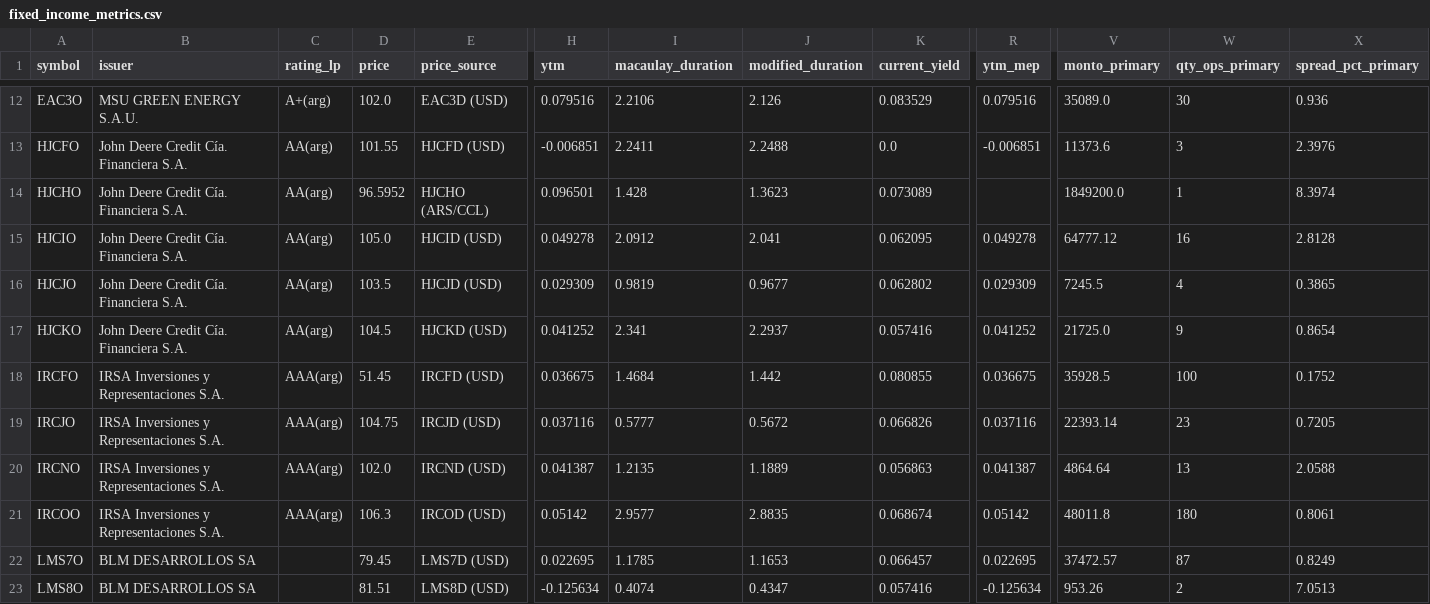
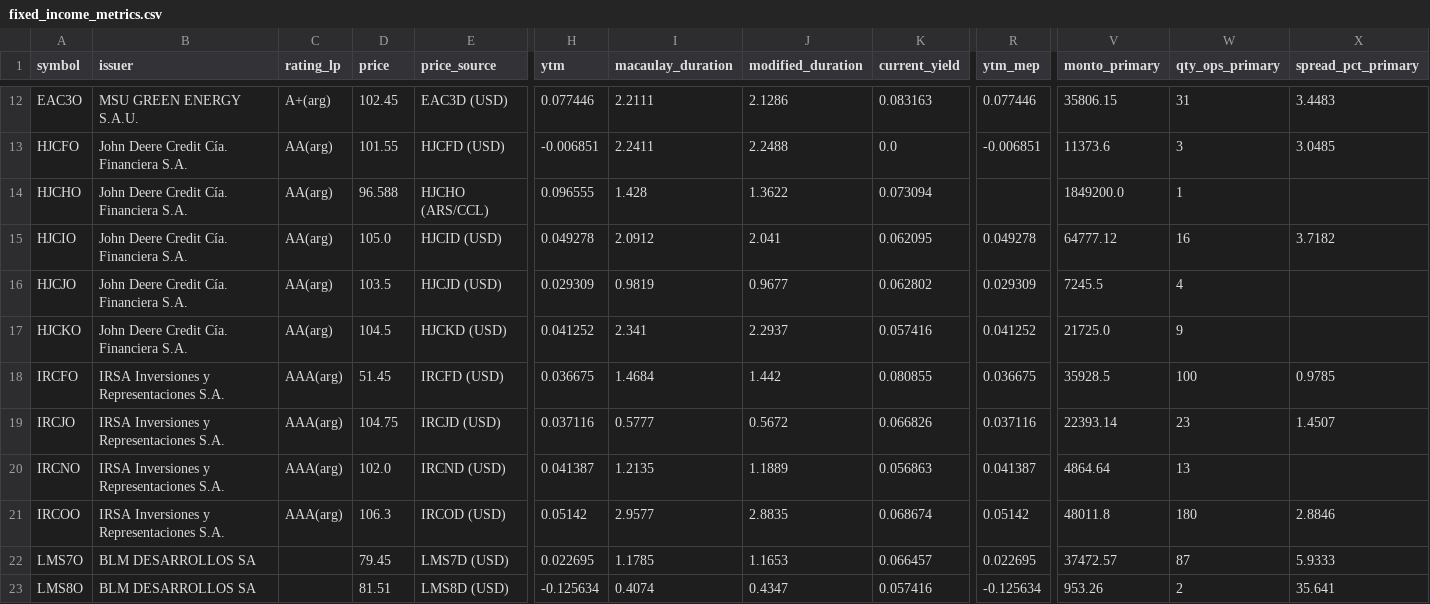
Before and after one commit to Facundocovian/on-radar, a CSV file: outputs/fixed_income_metrics.csv, drawn as a sheet; only a part is shown, gaps mark what is left out; the diff covers the shown part only; the diff names each change by its address in the sheet, - before the commit and + after, or states it on an @@ line.

```diff
--- a/outputs/fixed_income_metrics.csv
+++ b/outputs/fixed_income_metrics.csv
-D12 (price): 102.0
+D12 (price): 102.45
-H12 (ytm): 0.079516
+H12 (ytm): 0.077446
-I12 (macaulay_duration): 2.2106
+I12 (macaulay_duration): 2.2111
-J12 (modified_duration): 2.126
+J12 (modified_duration): 2.1286
-K12 (current_yield): 0.083529
+K12 (current_yield): 0.083163
-R12 (ytm_mep): 0.079516
+R12 (ytm_mep): 0.077446
-V12 (monto_primary): 35089.0
+V12 (monto_primary): 35806.15
-W12 (qty_ops_primary): 30
+W12 (qty_ops_primary): 31
-X12 (spread_pct_primary): 0.936
+X12 (spread_pct_primary): 3.4483
-X13 (spread_pct_primary): 2.3976
+X13 (spread_pct_primary): 3.0485
-D14 (price): 96.5952
+D14 (price): 96.588
-H14 (ytm): 0.096501
+H14 (ytm): 0.096555
-J14 (modified_duration): 1.3623
+J14 (modified_duration): 1.3622
-K14 (current_yield): 0.073089
+K14 (current_yield): 0.073094
-X14 (spread_pct_primary): 8.3974
+X14 (spread_pct_primary): (empty)
-X15 (spread_pct_primary): 2.8128
+X15 (spread_pct_primary): 3.7182
-X16 (spread_pct_primary): 0.3865
+X16 (spread_pct_primary): (empty)
-X17 (spread_pct_primary): 0.8654
+X17 (spread_pct_primary): (empty)
-X18 (spread_pct_primary): 0.1752
+X18 (spread_pct_primary): 0.9785
-X19 (spread_pct_primary): 0.7205
+X19 (spread_pct_primary): 1.4507
-X20 (spread_pct_primary): 2.0588
+X20 (spread_pct_primary): (empty)
-X21 (spread_pct_primary): 0.8061
+X21 (spread_pct_primary): 2.8846
-X22 (spread_pct_primary): 0.8249
+X22 (spread_pct_primary): 5.9333
-X23 (spread_pct_primary): 7.0513
+X23 (spread_pct_primary): 35.641
```
Also changed, not shown: 119 edited cells elsewhere in this file, outputs/maturity_buckets.csv, outputs/relative_value.csv, 8 other files.
